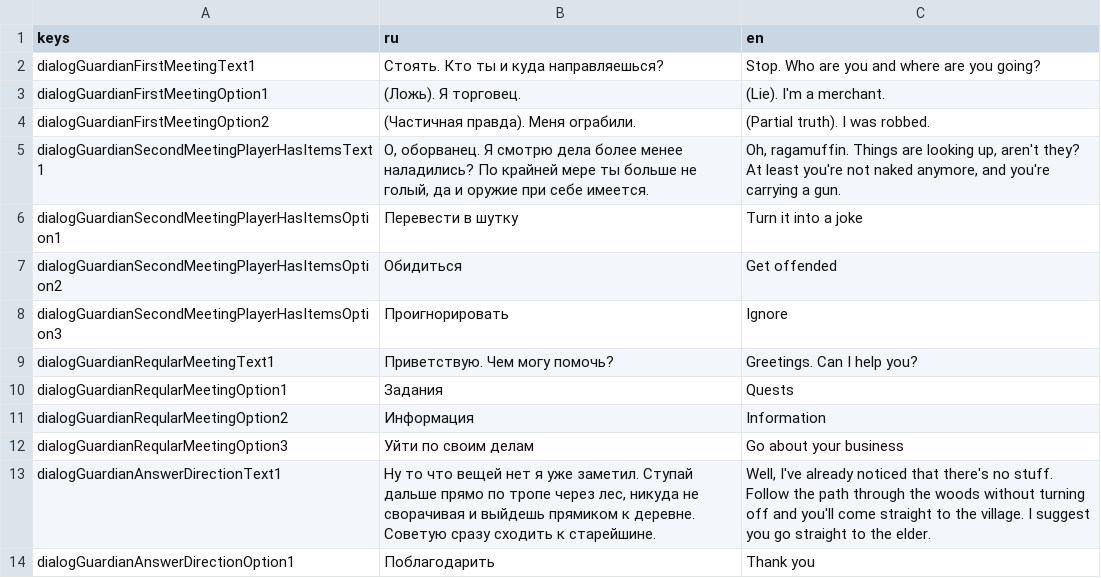
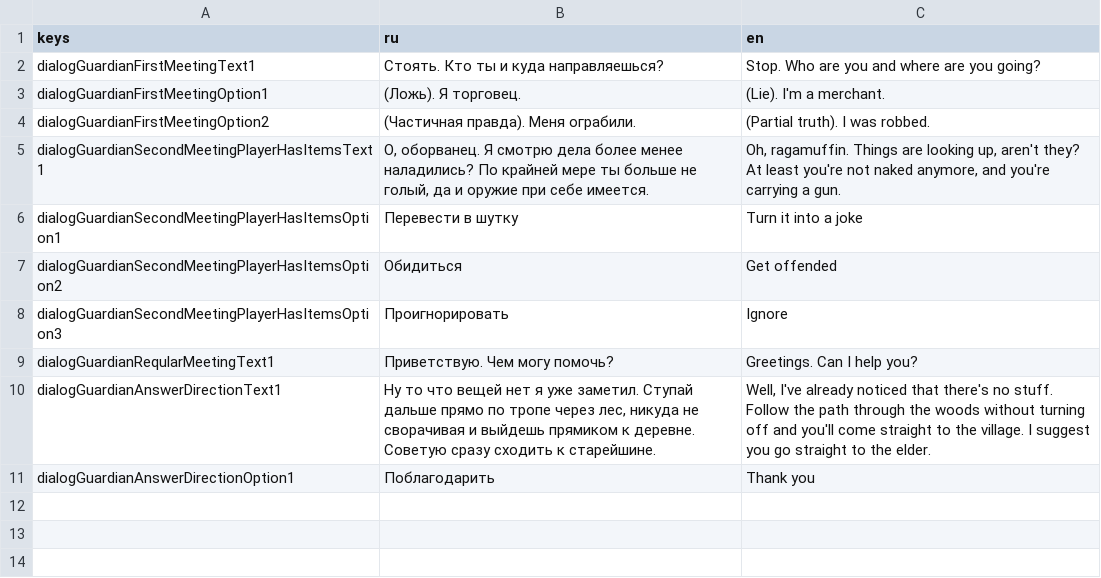
Before and after one commit to Toddless/Last-Breath, a CSV file: src/Last Breath/Resource/Dialogues/GuardianDialogues/guardianDialogues.csv, drawn as a sheet; the diff names each change by its address in the sheet, - before the commit and + after, or states it on an @@ line.

```diff
--- a/src/Last Breath/Resource/Dialogues/GuardianDialogues/guardianDialogues.csv
+++ b/src/Last Breath/Resource/Dialogues/GuardianDialogues/guardianDialogues.csv
-row 10: dialogGuardianReqularMeetingOption1 | Задания | Quests
-row 11: dialogGuardianReqularMeetingOption2 | Информация | Information
-row 12: dialogGuardianReqularMeetingOption3 | Уйти по своим делам | Go about your business
```
Also changed, not shown: src/Last Breath/Resource/Dialogues/PlayerDialogues/playerDialogues.csv, 30 other files.
